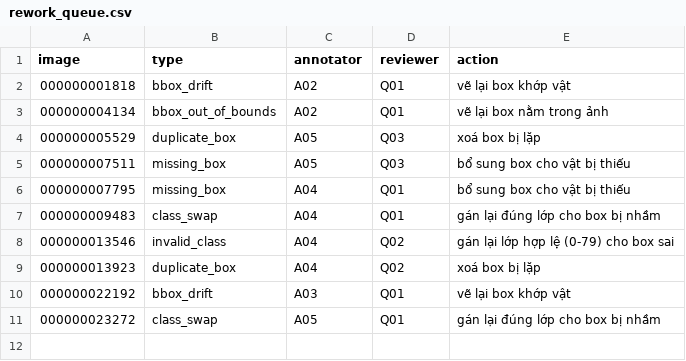
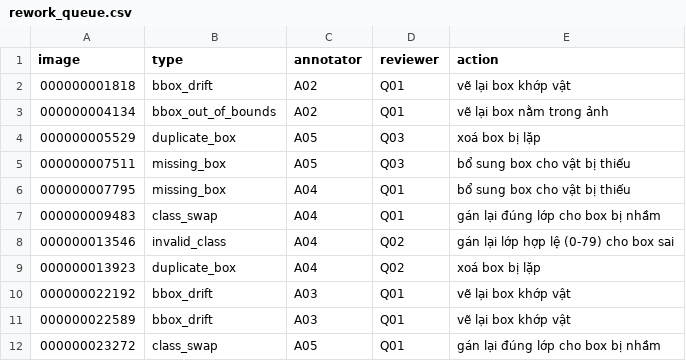
Before and after one commit to hoanghaidang1233/K5-L23-Day10-NHOM03-XeBayTestNa-Dataset-Release-Handover, a CSV file: submission/r3007/handover/lab250_95697c6d4612_v2/rework_queue.csv, drawn as a sheet; the diff names each change by its address in the sheet, - before the commit and + after, or states it on an @@ line.

```diff
--- a/submission/r3007/handover/lab250_95697c6d4612_v2/rework_queue.csv
+++ b/submission/r3007/handover/lab250_95697c6d4612_v2/rework_queue.csv
+row 11: 000000022589 | bbox_drift | A03 | Q01 | vẽ lại box khớp vật
```
Also changed, not shown: submission/r3007/handover/lab250_95697c6d4612_v2/label_summary.csv, submission/r3007/handover/lab250_95697c6d4612_v2/manifest.csv, 7 other files.
